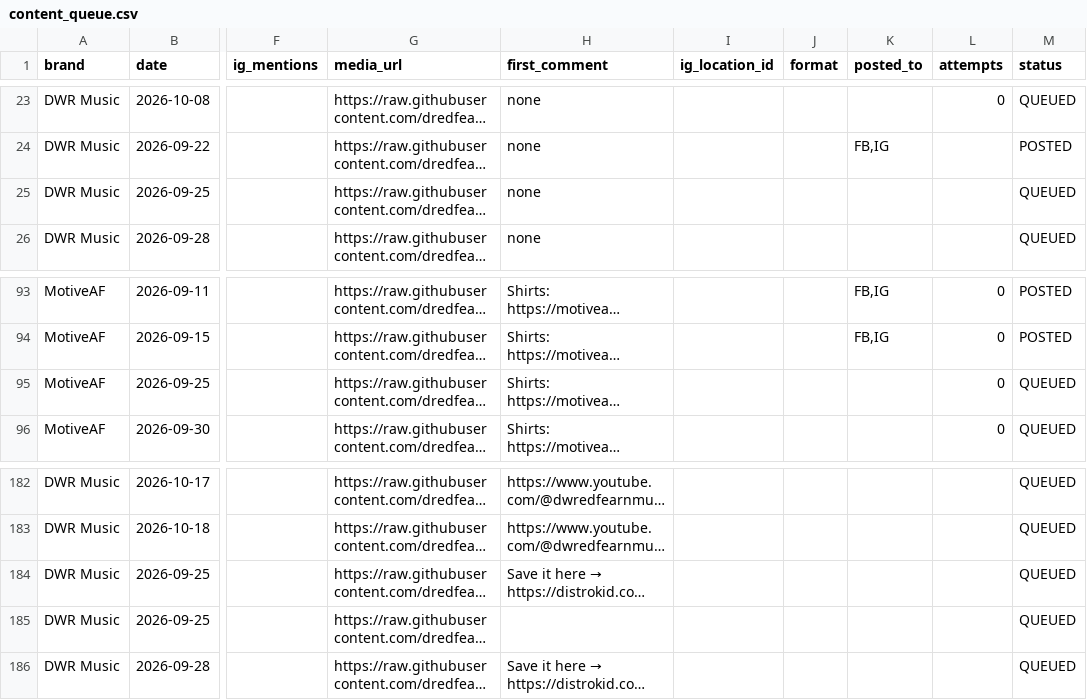
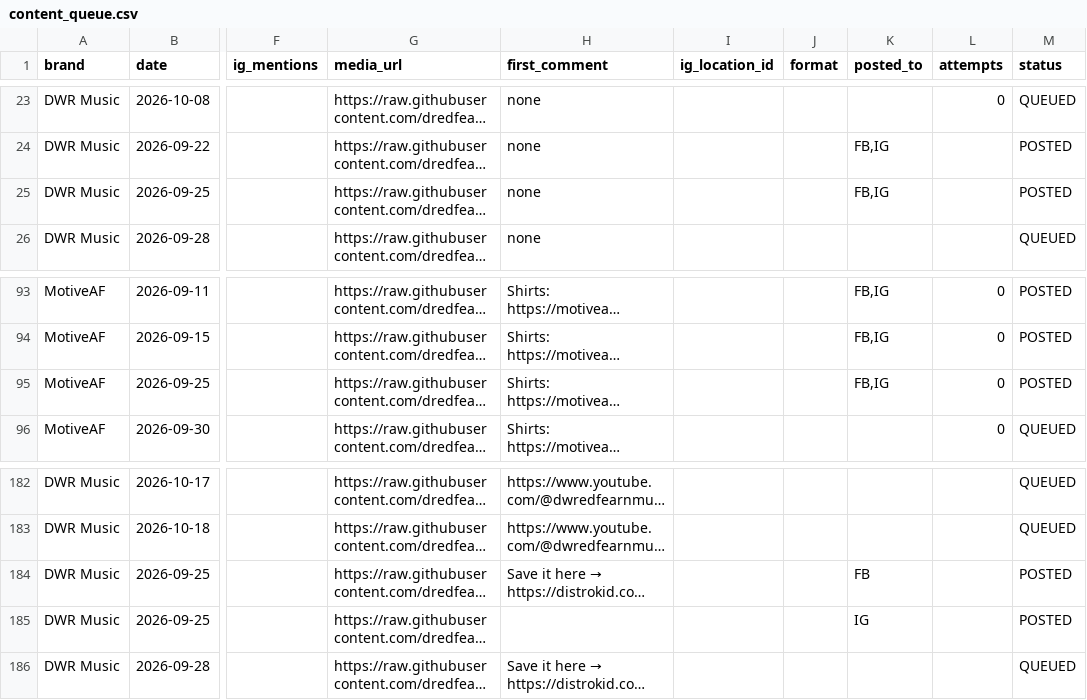
Before and after one commit to dredfearn74-star/dwr-music-bot, a CSV file: content_queue.csv, drawn as a sheet; only a part is shown, gaps mark what is left out; long unchanged cells end in …; the diff names each change by its address in the sheet, - before the commit and + after, or states it on an @@ line.

```diff
--- a/content_queue.csv
+++ b/content_queue.csv
-K25 (posted_to): (empty)
+K25 (posted_to): FB,IG
-M25 (status): QUEUED
+M25 (status): POSTED
-K95 (posted_to): (empty)
+K95 (posted_to): FB,IG
-M95 (status): QUEUED
+M95 (status): POSTED
-K184 (posted_to): (empty)
+K184 (posted_to): FB
-M184:M185 (status): QUEUED
+M184:M185 (status): POSTED
-K185 (posted_to): (empty)
+K185 (posted_to): IG
```
Also changed, not shown: 2 other files.
